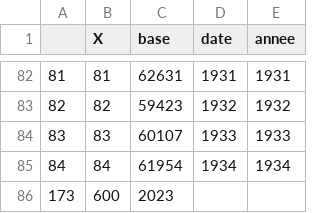
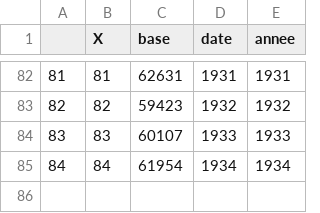
Before and after one commit to regicid/docker_gallicagram, a CSV file: gallicagram/base_presse_annees_nyt.csv, drawn as a sheet; only a part is shown, gaps mark what is left out.

```diff
--- a/gallicagram/base_presse_annees_nyt.csv
+++ b/gallicagram/base_presse_annees_nyt.csv
@@ -85,2 +85 @@
 "84",84,61954,1934,1934
-173,600,2023
```
Also changed, not shown: 3 other files.
